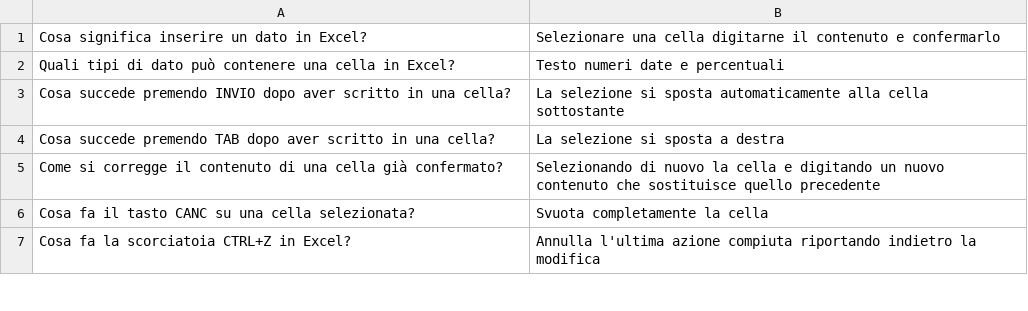
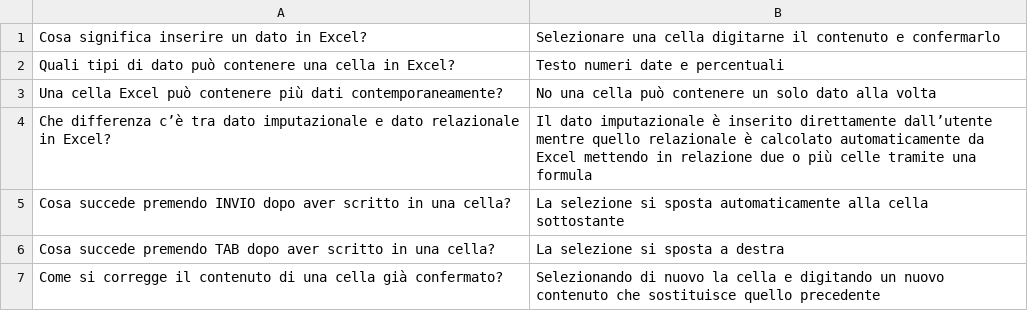
Before and after one commit to LassApp/PixelProf, a CSV file: data/Didattica/Flip_Card/ECDL/Spreadsheet/Modulo2/Flip_Card_Facile_Modulo_2.csv, drawn as a sheet; only a part is shown; the shorter side is filled out with more unchanged rows.

Commit message:
Update Flip_Card_Facile_Modulo_2.csv

```diff
--- a/data/Didattica/Flip_Card/ECDL/Spreadsheet/Modulo2/Flip_Card_Facile_Modulo_2.csv
+++ b/data/Didattica/Flip_Card/ECDL/Spreadsheet/Modulo2/Flip_Card_Facile_Modulo_2.csv
@@ -2,2 +2,4 @@ Cosa significa inserire un dato in Excel?;Selezionare una cella digitarne il con
 Quali tipi di dato può contenere una cella in Excel?;Testo numeri date e percentuali
+Una cella Excel può contenere più dati contemporaneamente?;No una cella può contenere un solo dato alla volta
+Che differenza c’è tra dato imputazionale e dato relazionale in Excel?;Il dato imputazionale è inserito direttamente dall’utente mentre quello relazionale è calcolato automaticamente da Excel mettendo in relazione due o più celle tramite una formula
 Cosa succede premendo INVIO dopo aver scritto in una cella?;La selezione si sposta automaticamente alla cella sottostante
```
